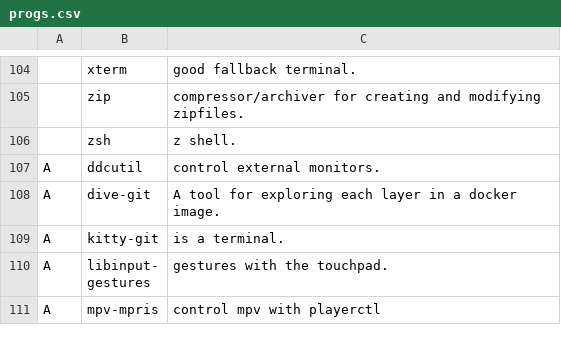
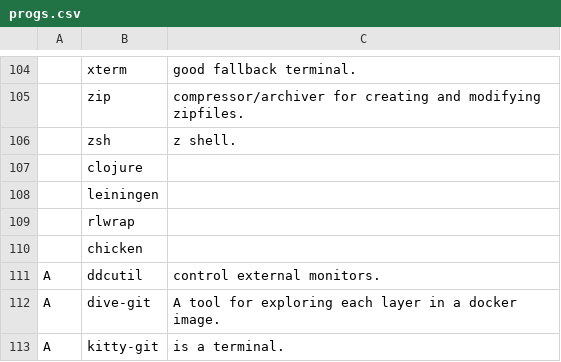
Before and after one commit to davidsierradz/LARBS, a CSV file: progs.csv, drawn as a sheet; only a part is shown, gaps mark what is left out; the shorter side is filled out with more unchanged rows; the diff names each change by its address in the sheet, - before the commit and + after, or states it on an @@ line.

Commit message:
scheme and clojure

```diff
--- a/progs.csv
+++ b/progs.csv
+row 107:  | clojure
+row 108:  | leiningen
+row 109:  | rlwrap
+row 110:  | chicken
```
